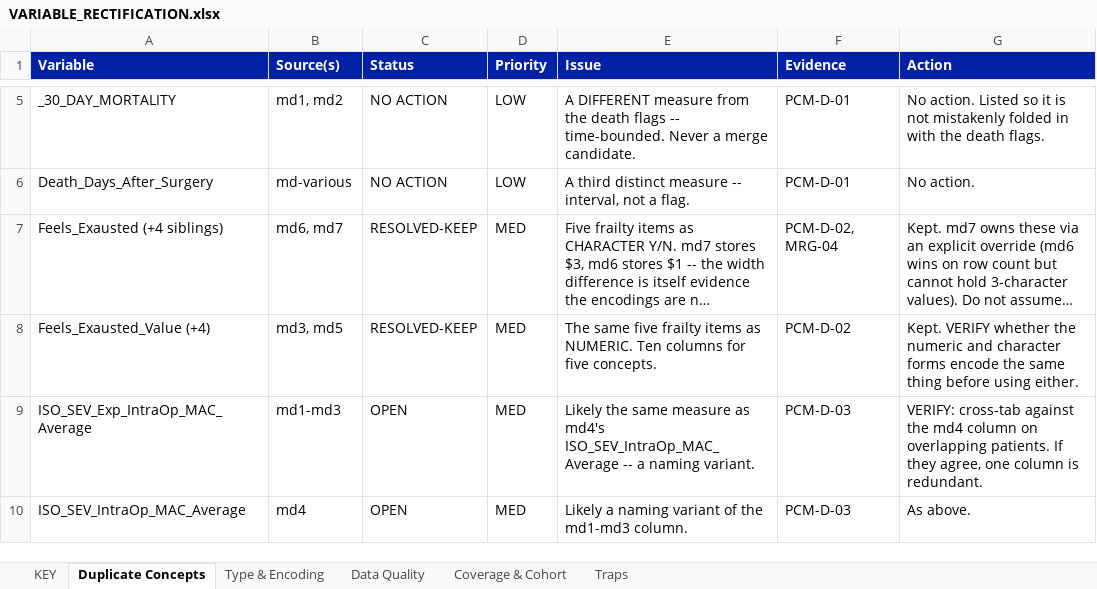
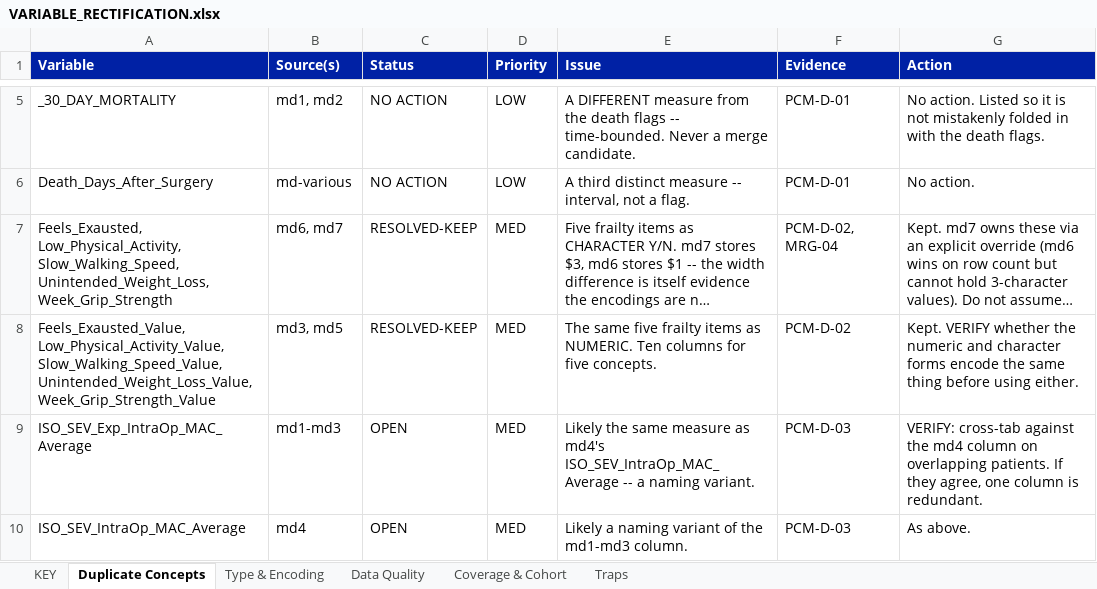
Before and after one commit to gerardgarvan/Master_Renamed_same_format_accross, an Excel workbook: docs/VARIABLE_RECTIFICATION.xlsx, sheet Duplicate Concepts, drawn as a sheet; only a part is shown, gaps mark what is left out; long unchanged cells end in …; values as stored, in another font and other column widths than the file's, no borders; the diff names each change by its address in the sheet, - before the commit and + after, or states it on an @@ line.

```diff
--- a/docs/VARIABLE_RECTIFICATION.xlsx (sheet Duplicate Concepts)
+++ b/docs/VARIABLE_RECTIFICATION.xlsx (sheet Duplicate Concepts)
-A7 (Variable): Feels_Exausted (+4 siblings)
+A7 (Variable): Feels_Exausted, Low_Physical_Activity, Slow_Walking_Speed, Unintended_Weight_Loss, Week_Grip_Strength
-A8 (Variable): Feels_Exausted_Value (+4)
+A8 (Variable): Feels_Exausted_Value, Low_Physical_Activity_Value, Slow_Walking_Speed_Value, Unintended_Weight_Loss_Value, Week_Grip_Strength_Value
```
Also changed, not shown: sheet Coverage & Cohort, sheet KEY.
